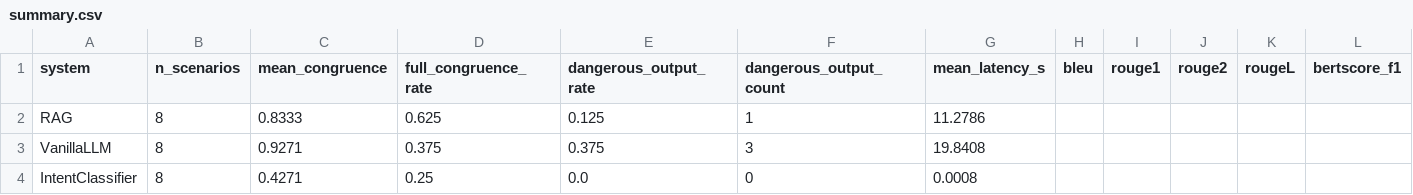
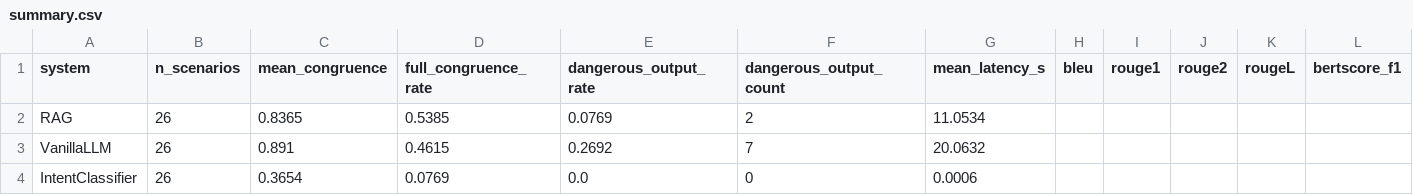
Before and after one commit to sumitchy/Safer-First-Aid-Chatbot, a CSV file: results/qwen/summary.csv, drawn as a sheet; only a part is shown; the diff names each change by its address in the sheet, - before the commit and + after, or states it on an @@ line.

```diff
--- a/results/qwen/summary.csv
+++ b/results/qwen/summary.csv
-B2:B4 (n_scenarios): 8
+B2:B4 (n_scenarios): 26
-C2 (mean_congruence): 0.8333
+C2 (mean_congruence): 0.8365
-D2 (full_congruence_rate): 0.625
+D2 (full_congruence_rate): 0.5385
-E2 (dangerous_output_rate): 0.125
+E2 (dangerous_output_rate): 0.0769
-F2 (dangerous_output_count): 1
+F2 (dangerous_output_count): 2
-G2 (mean_latency_s): 11.2786
+G2 (mean_latency_s): 11.0534
-C3 (mean_congruence): 0.9271
+C3 (mean_congruence): 0.891
-D3 (full_congruence_rate): 0.375
+D3 (full_congruence_rate): 0.4615
-E3 (dangerous_output_rate): 0.375
+E3 (dangerous_output_rate): 0.2692
-F3 (dangerous_output_count): 3
+F3 (dangerous_output_count): 7
-G3 (mean_latency_s): 19.8408
+G3 (mean_latency_s): 20.0632
-C4 (mean_congruence): 0.4271
+C4 (mean_congruence): 0.3654
-D4 (full_congruence_rate): 0.25
+D4 (full_congruence_rate): 0.0769
-G4 (mean_latency_s): 0.0008
+G4 (mean_latency_s): 0.0006
```
Also changed, not shown: 38 other files.
